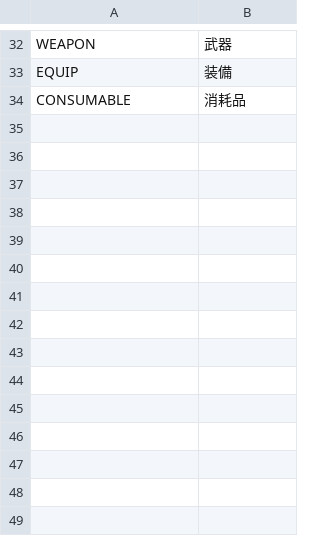
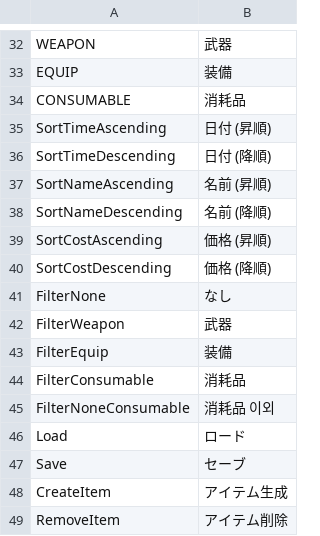
Before and after one commit to Devel-Rocket-ClassRoom/unity-file-ui-study-yoonjisu1201, a CSV file: Assets/Resources/DataTables/StringTableJp.csv, drawn as a sheet; only a part is shown, gaps mark what is left out.

```diff
--- a/Assets/Resources/DataTables/StringTableJp.csv
+++ b/Assets/Resources/DataTables/StringTableJp.csv
@@ -34 +34,16 @@ EQUIP,装備
 CONSUMABLE,消耗品
+SortTimeAscending,日付 (昇順)
+SortTimeDescending,日付 (降順)
+SortNameAscending,名前 (昇順)
+SortNameDescending,名前 (降順)
+SortCostAscending,価格 (昇順)
+SortCostDescending,価格 (降順)
+FilterNone,なし
+FilterWeapon,武器
+FilterEquip,装備
+FilterConsumable,消耗品
+FilterNoneConsumable,消耗品 이외
+Load,ロード
+Save,セーブ
+CreateItem,アイテム生成
+RemoveItem,アイテム削除
```
Also changed, not shown: Assets/Resources/DataTables/StringTableEn.csv, Assets/Resources/DataTables/StringTableKr.csv, 32 other files.
